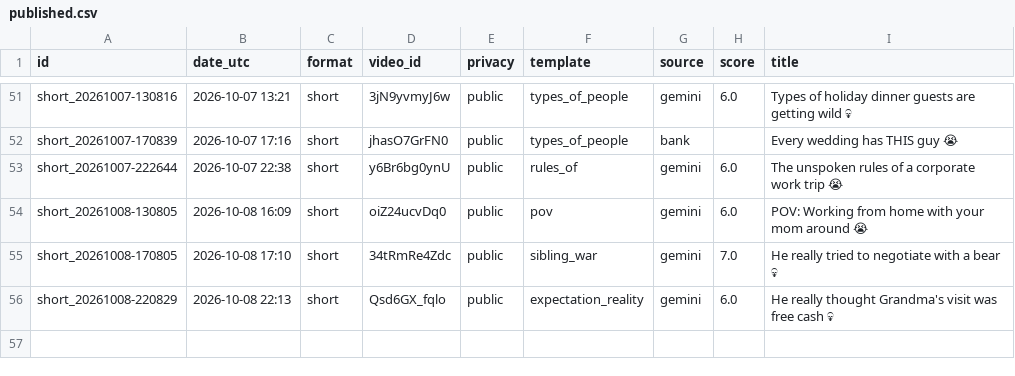
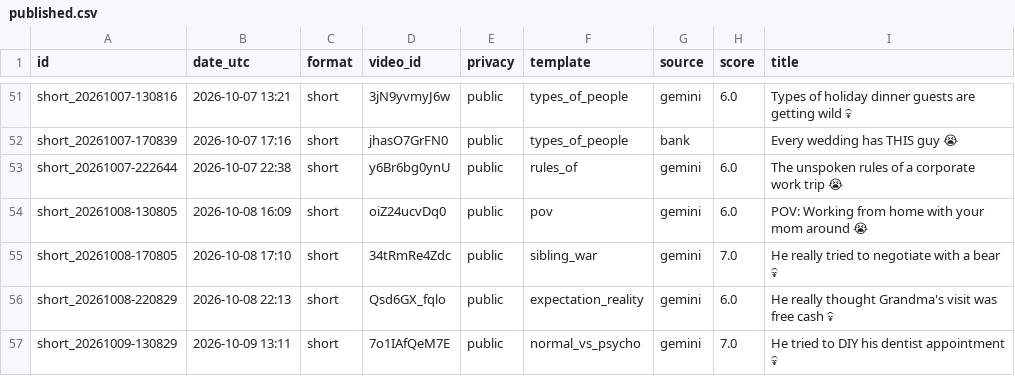
Before and after one commit to olgunkadirgulhan/dex-and-friends, a CSV file: published.csv, drawn as a sheet; only a part is shown, gaps mark what is left out; the diff names each change by its address in the sheet, - before the commit and + after, or states it on an @@ line.

Commit message:
video: 2026-10-09-1311

```diff
--- a/published.csv
+++ b/published.csv
+row 57: short_20261009-130829 | 2026-10-09 13:11 | short | 7o1IAfQeM7E | public | normal_vs_psycho | gemini | 7.0 | He tried to DIY his dentist appointment 💀
```
Also changed, not shown: 1 other file.
